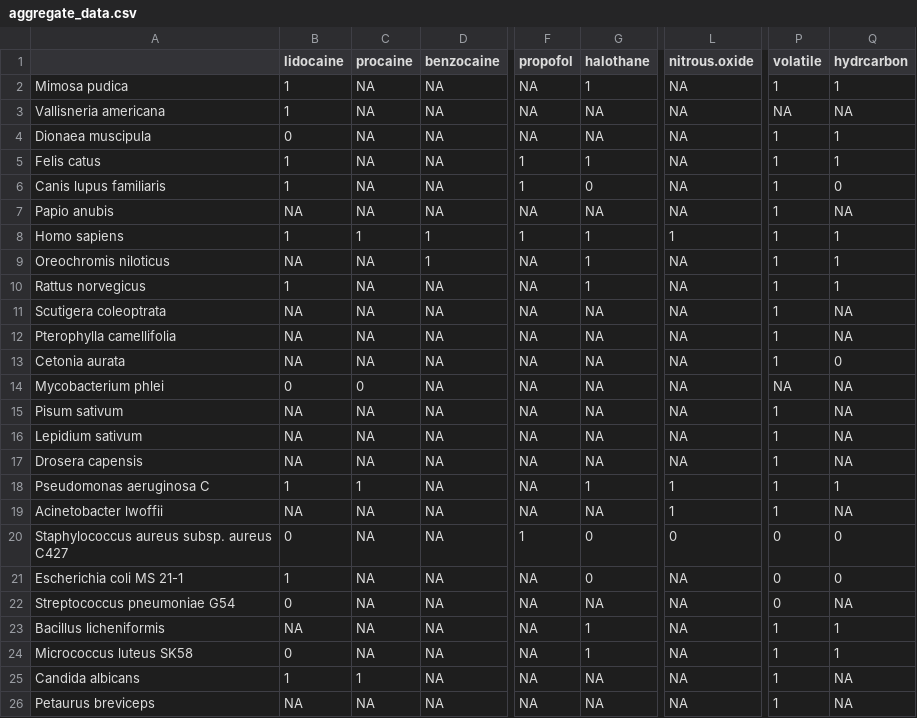
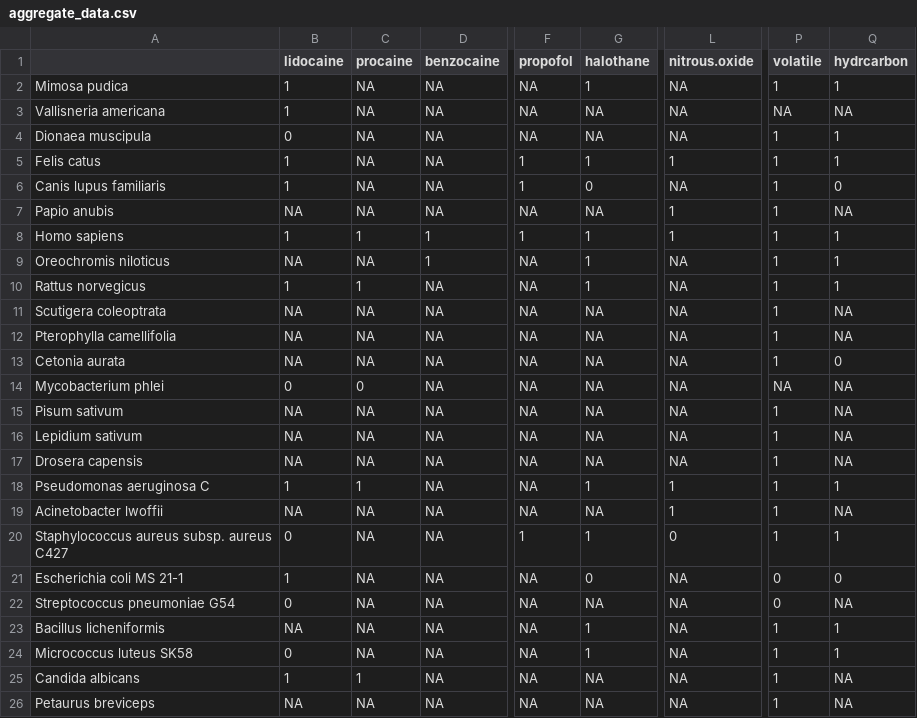
Before and after one commit to bomeara/anesthesiaevolution, a CSV file: data/aggregate_data.csv, drawn as a sheet; only a part is shown, gaps mark what is left out; the diff names each change by its address in the sheet, - before the commit and + after, or states it on an @@ line.

```diff
--- a/data/aggregate_data.csv
+++ b/data/aggregate_data.csv
-L5 (nitrous.oxide): NA
+L5 (nitrous.oxide): 1
-L7 (nitrous.oxide): NA
+L7 (nitrous.oxide): 1
-C10 (procaine): NA
+C10 (procaine): 1
-G20 (halothane): 0
+G20 (halothane): 1
-P20 (volatile): 0
+P20 (volatile): 1
-Q20 (hydrcarbon): 0
+Q20 (hydrcarbon): 1
```
Also changed, not shown: 15 other files.
